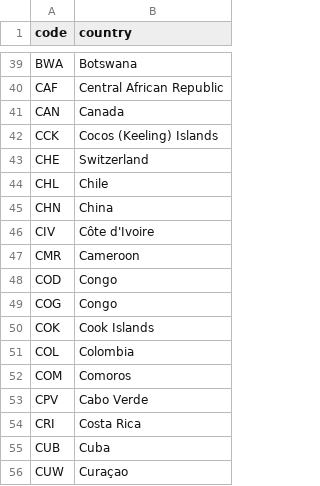
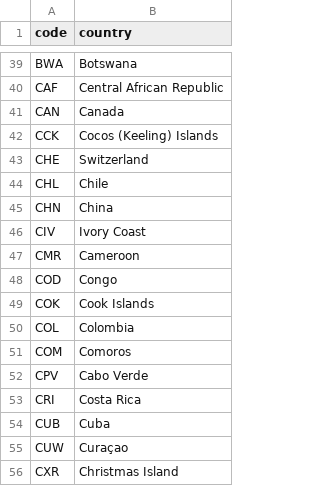
Before and after one commit to clementhenin/stage_M2, a CSV file: data_source/country_code_list.csv, drawn as a sheet; only a part is shown, gaps mark what is left out; the shorter side is filled out with more unchanged rows.

```diff
--- a/data_source/country_code_list.csv
+++ b/data_source/country_code_list.csv
@@ -45,6 +45,5 @@ CHL,Chile
 CHN,China
-CIV,Côte d'Ivoire
+CIV,Ivory Coast
 CMR,Cameroon
 COD,Congo
-COG,Congo
 COK,Cook Islands
```
Also changed, not shown: data_source/metadata.csv, 46 other files.
